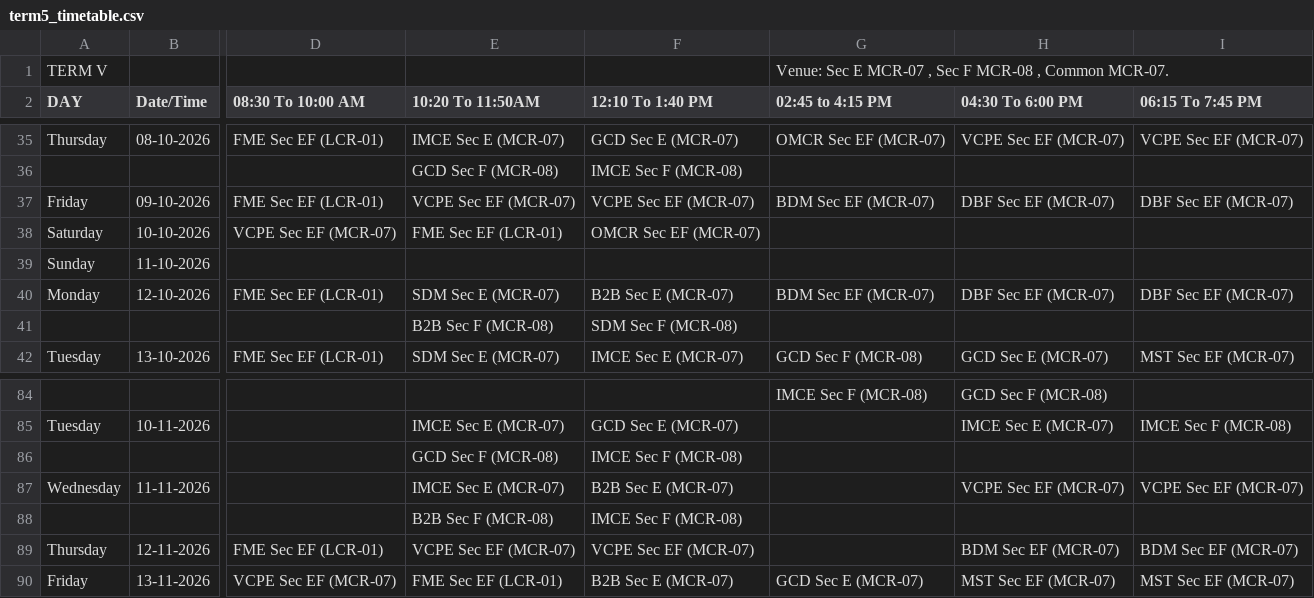
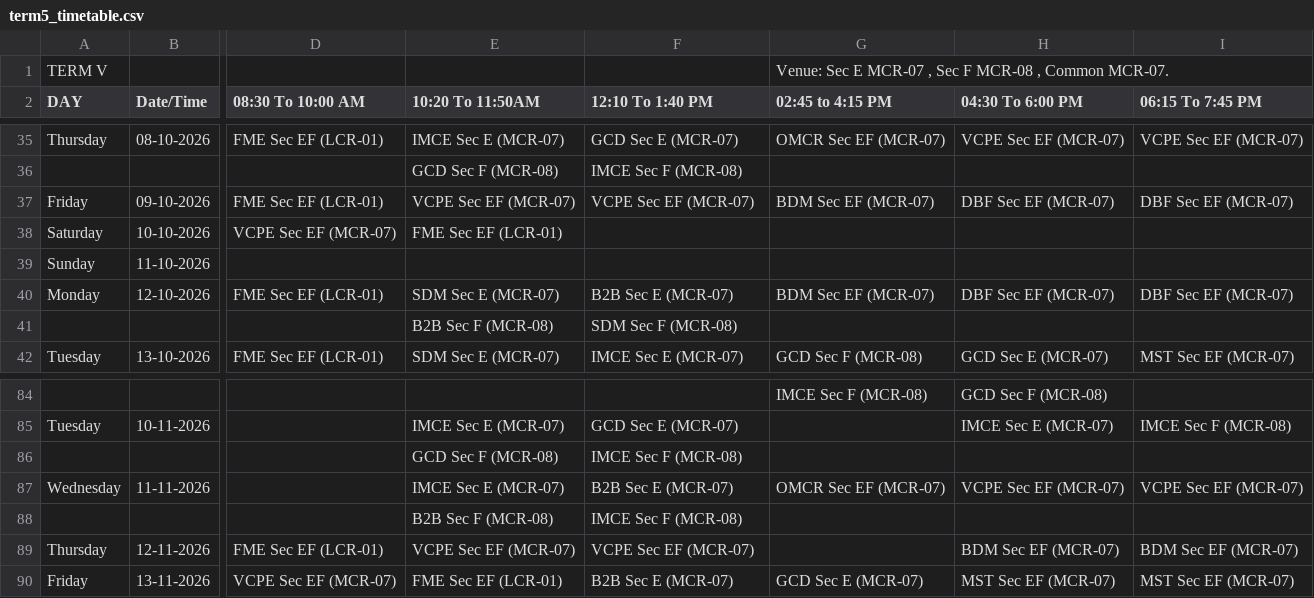
Before and after one commit to Acethelast78/studentdash, a CSV file: term5_timetable.csv, drawn as a sheet; only a part is shown, gaps mark what is left out; the diff names each change by its address in the sheet, - before the commit and + after, or states it on an @@ line.

```diff
--- a/term5_timetable.csv
+++ b/term5_timetable.csv
-F38 (12:10 To 1:40 PM): OMCR Sec EF (MCR-07)
+F38 (12:10 To 1:40 PM): (empty)
-G87 (02:45 to 4:15 PM): (empty)
+G87 (02:45 to 4:15 PM): OMCR Sec EF (MCR-07)
```
Also changed, not shown: 2 other files.
